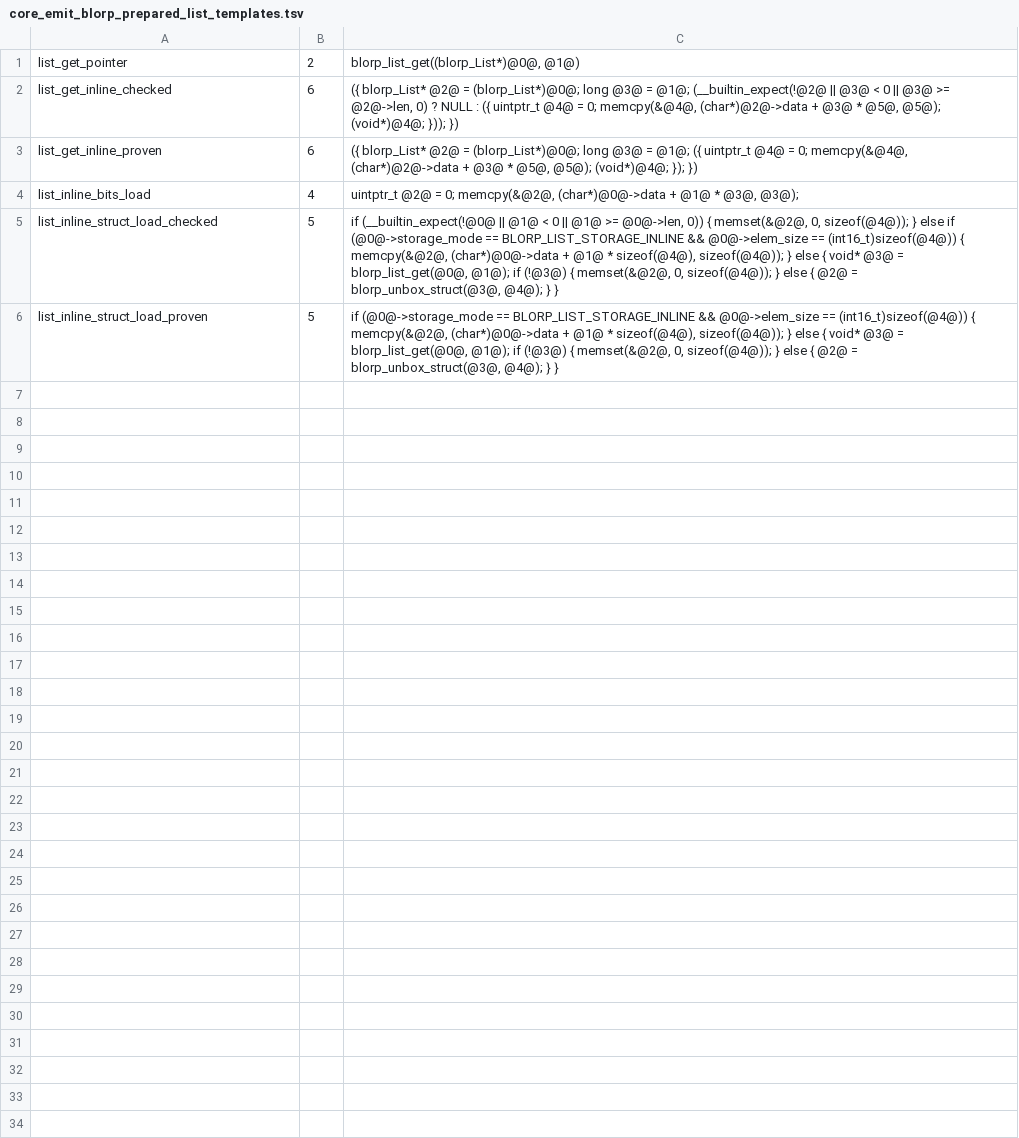
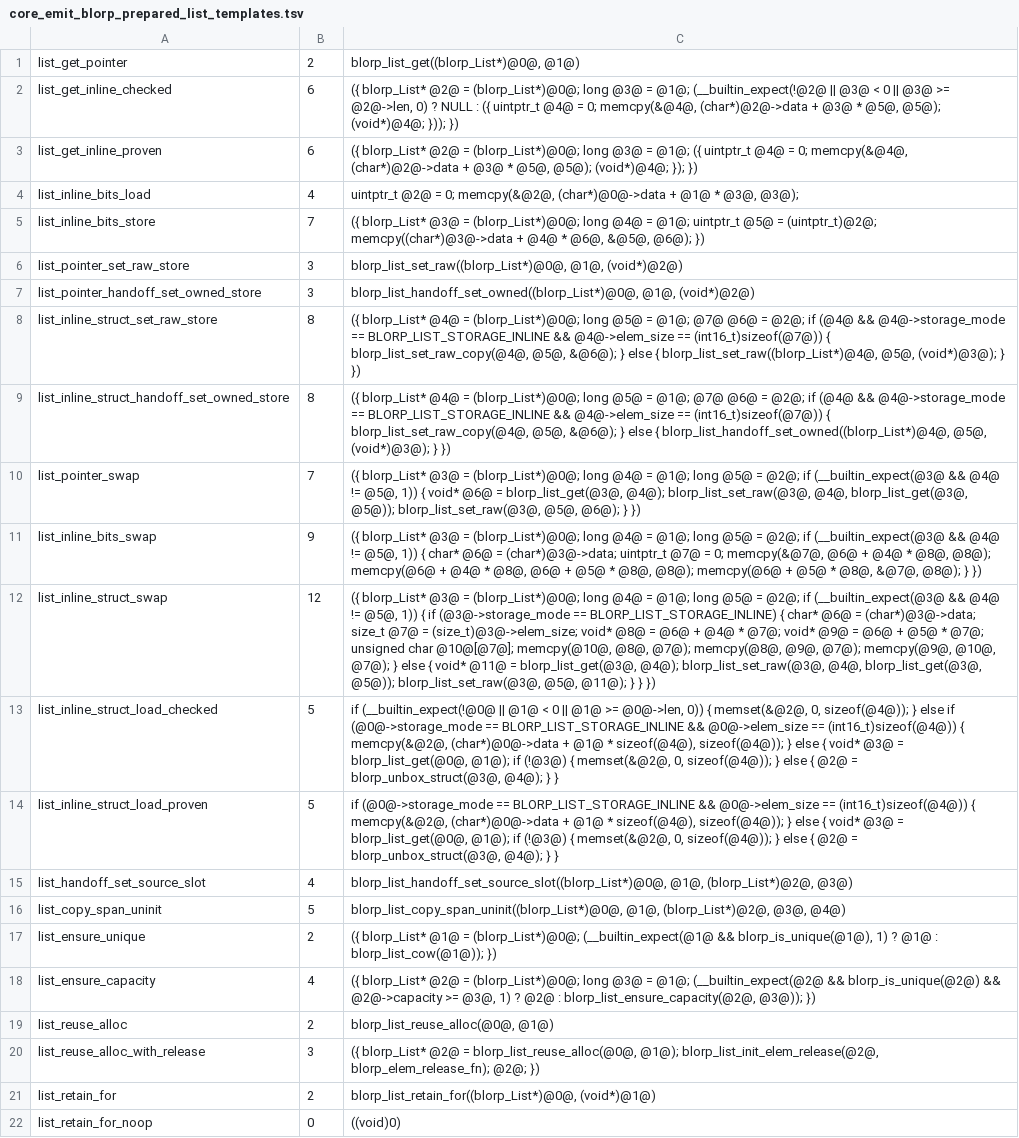
Before and after one commit to kablorp/blorp, a TSV file: compiler/lib/core_emit_blorp_prepared_list_templates.tsv, drawn as a sheet.

Commit message:
more ocaml -> blorp migration

```diff
--- a/compiler/lib/core_emit_blorp_prepared_list_templates.tsv
+++ b/compiler/lib/core_emit_blorp_prepared_list_templates.tsv
@@ -4,3 +4,19 @@ list_get_inline_proven	6	({ blorp_List* @2@ = (blorp_List*)@0@; long @3@ = @1@;
 list_inline_bits_load	4	uintptr_t @2@ = 0; memcpy(&@2@, (char*)@0@->data + @1@ * @3@, @3@);
+list_inline_bits_store	7	({ blorp_List* @3@ = (blorp_List*)@0@; long @4@ = @1@; uintptr_t @5@ = (uintptr_t)@2@; memcpy((char*)@3@->data + @4@ * @6@, &@5@, @6@); })
+list_pointer_set_raw_store	3	blorp_list_set_raw((blorp_List*)@0@, @1@, (void*)@2@)
+list_pointer_handoff_set_owned_store	3	blorp_list_handoff_set_owned((blorp_List*)@0@, @1@, (void*)@2@)
+list_inline_struct_set_raw_store	8	({ blorp_List* @4@ = (blorp_List*)@0@; long @5@ = @1@; @7@ @6@ = @2@; if (@4@ && @4@->storage_mode == BLORP_LIST_STORAGE_INLINE && @4@->elem_size == (int16_t)sizeof(@7@)) { blorp_list_set_raw_copy(@4@, @5@, &@6@); } else { blorp_list_set_raw((blorp_List*)@4@, @5@, (void*)@3@); } })
+list_inline_struct_handoff_set_owned_store	8	({ blorp_List* @4@ = (blorp_List*)@0@; long @5@ = @1@; @7@ @6@ = @2@; if (@4@ && @4@->storage_mode == BLORP_LIST_STORAGE_INLINE && @4@->elem_size == (int16_t)sizeof(@7@)) { blorp_list_set_raw_copy(@4@, @5@, &@6@); } else { blorp_list_handoff_set_owned((blorp_List*)@4@, @5@, (void*)@3@); } })
+list_pointer_swap	7	({ blorp_List* @3@ = (blorp_List*)@0@; long @4@ = @1@; long @5@ = @2@; if (__builtin_expect(@3@ && @4@ != @5@, 1)) { void* @6@ = blorp_list_get(@3@, @4@); blorp_list_set_raw(@3@, @4@, blorp_list_get(@3@, @5@)); blorp_list_set_raw(@3@, @5@, @6@); } })
+list_inline_bits_swap	9	({ blorp_List* @3@ = (blorp_List*)@0@; long @4@ = @1@; long @5@ = @2@; if (__builtin_expect(@3@ && @4@ != @5@, 1)) { char* @6@ = (char*)@3@->data; uintptr_t @7@ = 0; memcpy(&@7@, @6@ + @4@ * @8@, @8@); memcpy(@6@ + @4@ * @8@, @6@ + @5@ * @8@, @8@); memcpy(@6@ + @5@ * @8@, &@7@, @8@); } })
+list_inline_struct_swap	12	({ blorp_List* @3@ = (blorp_List*)@0@; long @4@ = @1@; long @5@ = @2@; if (__builtin_expect(@3@ && @4@ != @5@, 1)) { if (@3@->storage_mode == BLORP_LIST_STORAGE_INLINE) { char* @6@ = (char*)@3@->data; size_t @7@ = (size_t)@3@->elem_size; void* @8@ = @6@ + @4@ * @7@; void* @9@ = @6@ + @5@ * @7@; unsigned char @10@[@7@]; memcpy(@10@, @8@, @7@); memcpy(@8@, @9@, @7@); memcpy(@9@, @10@, @7@); } else { void* @11@ = blorp_list_get(@3@, @4@); blorp_list_set_raw(@3@, @4@, blorp_list_get(@3@, @5@)); blorp_list_set_raw(@3@, @5@, @11@); } } })
 list_inline_struct_load_checked	5	if (__builtin_expect(!@0@ || @1@ < 0 || @1@ >= @0@->len, 0)) { memset(&@2@, 0, sizeof(@4@)); } else if (@0@->storage_mode == BLORP_LIST_STORAGE_INLINE && @0@->elem_size == (int16_t)sizeof(@4@)) { memcpy(&@2@, (char*)@0@->data + @1@ * sizeof(@4@), sizeof(@4@)); } else { void* @3@ = blorp_list_get(@0@, @1@); if (!@3@) { memset(&@2@, 0, sizeof(@4@)); } else { @2@ = blorp_unbox_struct(@3@, @4@); } }
 list_inline_struct_load_proven	5	if (@0@->storage_mode == BLORP_LIST_STORAGE_INLINE && @0@->elem_size == (int16_t)sizeof(@4@)) { memcpy(&@2@, (char*)@0@->data + @1@ * sizeof(@4@), sizeof(@4@)); } else { void* @3@ = blorp_list_get(@0@, @1@); if (!@3@) { memset(&@2@, 0, sizeof(@4@)); } else { @2@ = blorp_unbox_struct(@3@, @4@); } }
+list_handoff_set_source_slot	4	blorp_list_handoff_set_source_slot((blorp_List*)@0@, @1@, (blorp_List*)@2@, @3@)
+list_copy_span_uninit	5	blorp_list_copy_span_uninit((blorp_List*)@0@, @1@, (blorp_List*)@2@, @3@, @4@)
+list_ensure_unique	2	({ blorp_List* @1@ = (blorp_List*)@0@; (__builtin_expect(@1@ && blorp_is_unique(@1@), 1) ? @1@ : blorp_list_cow(@1@)); })
+list_ensure_capacity	4	({ blorp_List* @2@ = (blorp_List*)@0@; long @3@ = @1@; (__builtin_expect(@2@ && blorp_is_unique(@2@) && @2@->capacity >= @3@, 1) ? @2@ : blorp_list_ensure_capacity(@2@, @3@)); })
+list_reuse_alloc	2	blorp_list_reuse_alloc(@0@, @1@)
+list_reuse_alloc_with_release	3	({ blorp_List* @2@ = blorp_list_reuse_alloc(@0@, @1@); blorp_list_init_elem_release(@2@, blorp_elem_release_fn); @2@; })
+list_retain_for	2	blorp_list_retain_for((blorp_List*)@0@, (void*)@1@)
+list_retain_for_noop	0	((void)0)
```
Also changed, not shown: 15 other files.
